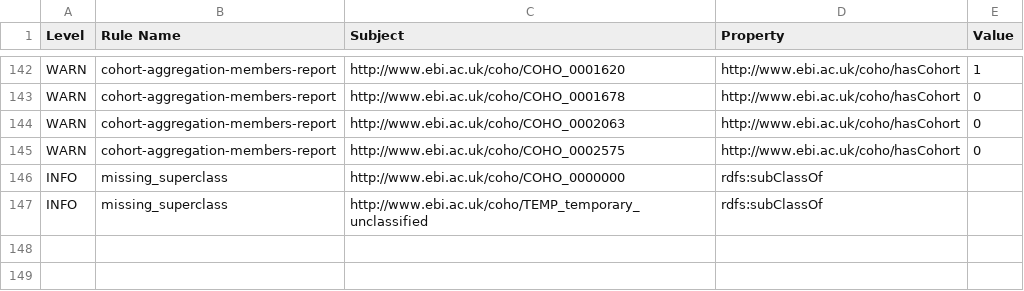
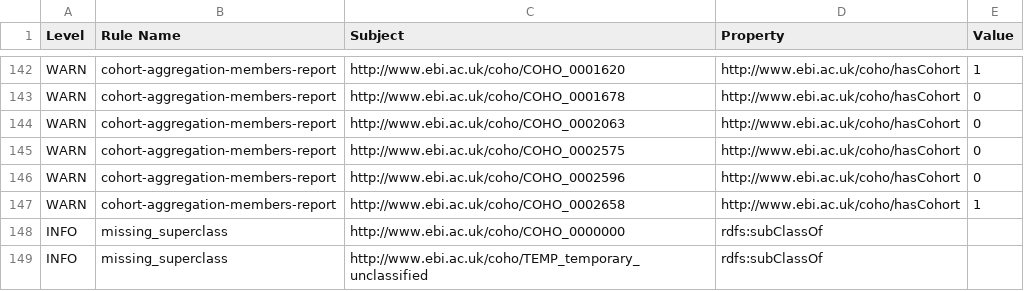
Before and after one commit to EBISPOT/cohort-ontology, a TSV file: src/ontology/reports/coho-edit.owl-obo-report.tsv, drawn as a sheet; only a part is shown, gaps mark what is left out; the diff names each change by its address in the sheet, - before the commit and + after, or states it on an @@ line.

```diff
--- a/src/ontology/reports/coho-edit.owl-obo-report.tsv
+++ b/src/ontology/reports/coho-edit.owl-obo-report.tsv
+row 146: WARN | cohort-aggregation-members-report | http://www.ebi.ac.uk/coho/COHO_0002596 | http://www.ebi.ac.uk/coho/hasCohort | 0
+row 147: WARN | cohort-aggregation-members-report | http://www.ebi.ac.uk/coho/COHO_0002658 | http://www.ebi.ac.uk/coho/hasCohort | 1
```
Also changed, not shown: src/curation/aggregation_members_curated.tsv, src/templates/aggregation_members.tsv, 19 other files.
